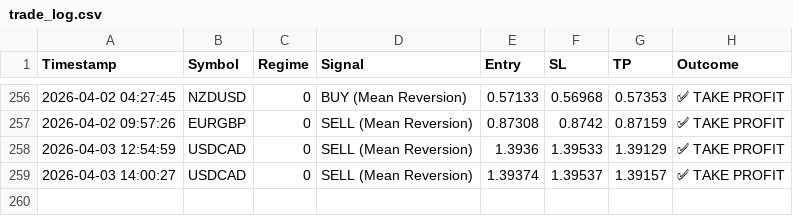
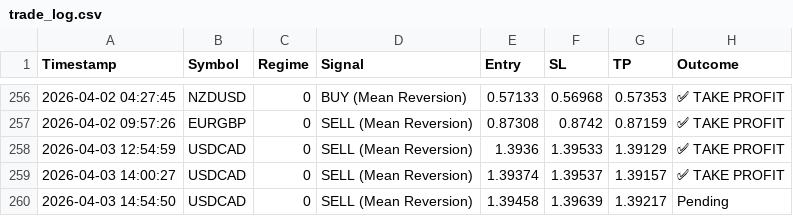
Before and after one commit to ykclassic/Delphi-Oracle, a CSV file: logs/trade_log.csv, drawn as a sheet; only a part is shown, gaps mark what is left out.

Commit message:
📊 Update: Performance Logs [skip ci]

```diff
--- a/logs/trade_log.csv
+++ b/logs/trade_log.csv
@@ -259 +259,2 @@ Timestamp,Symbol,Regime,Signal,Entry,SL,TP,Outcome
 2026-04-03 14:00:27,USDCAD,0,SELL (Mean Reversion),1.39374,1.39537,1.39157,✅ TAKE PROFIT
+2026-04-03 14:54:50,USDCAD,0,SELL (Mean Reversion),1.39458,1.39639,1.39217,Pending
```
